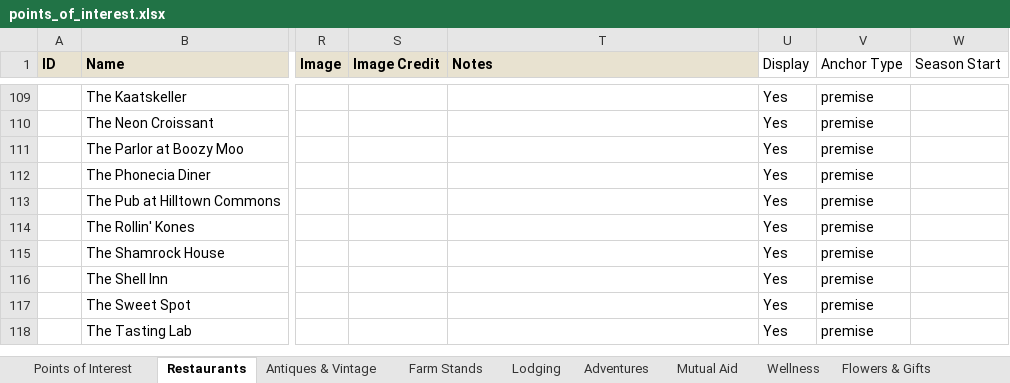
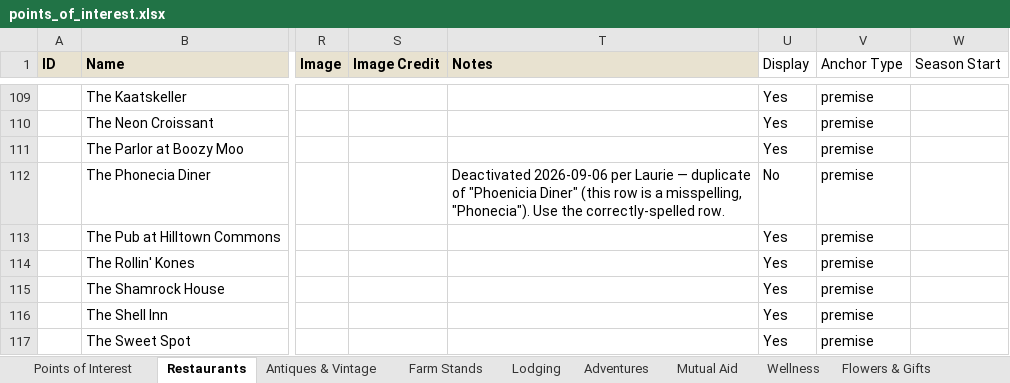
Before and after one commit to nyhilltowners/explore-the-hilltowns, an Excel workbook: data/points_of_interest.xlsx, sheet Restaurants, drawn as a sheet; only a part is shown, gaps mark what is left out; the shorter side is filled out with more unchanged rows; values as stored, in another font and other column widths than the file's, no borders; the diff names each change by its address in the sheet, - before the commit and + after, or states it on an @@ line.

```diff
--- a/data/points_of_interest.xlsx (sheet Restaurants)
+++ b/data/points_of_interest.xlsx (sheet Restaurants)
-T112 (Notes): (empty)
+T112 (Notes): Deactivated 2026-09-06 per Laurie — duplicate of "Phoenicia Diner" (this row is a misspelling, "Phonecia"). Use the correctly-spelled row.
-U112 (Display): Yes
+U112 (Display): No
```
Also changed, not shown: sheet Flowers & Gifts, sheet Farm Stands, 1 other file.
